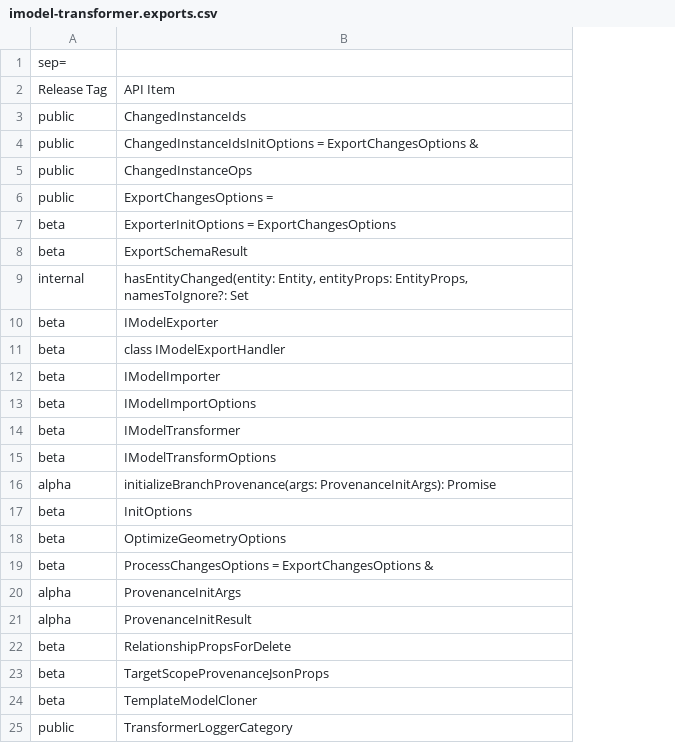
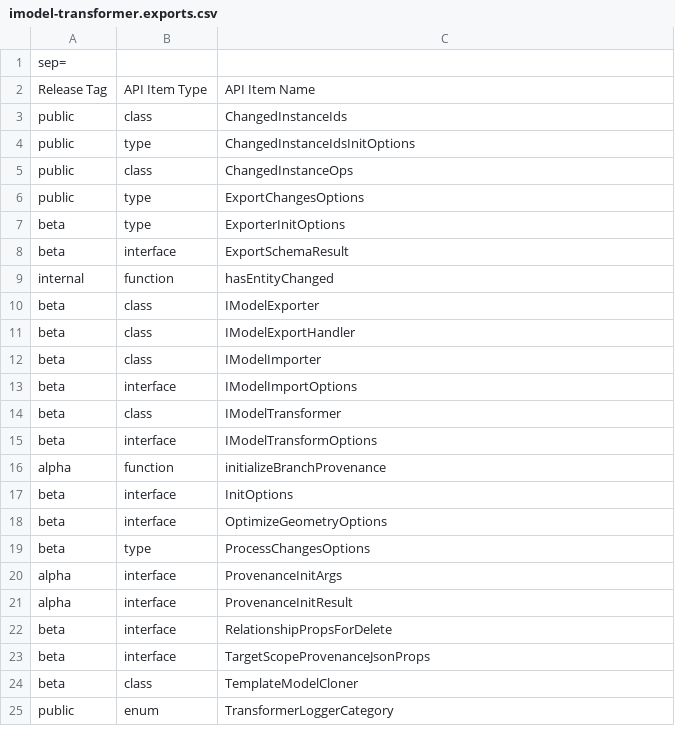
Before and after one commit to iTwin/imodel-transformer, a CSV file: common/api/summary/imodel-transformer.exports.csv, drawn as a sheet; addresses are those after the commit; the diff names each change by its address in the sheet, - before the commit and + after, or states it on an @@ line.

Commit message:
extract-api??

```diff
--- a/common/api/summary/imodel-transformer.exports.csv
+++ b/common/api/summary/imodel-transformer.exports.csv
+column B, rows 2-25: API Item Type | class | type | class | type | type | interface | function | class | class | class | interface | class | interface | function | interface | interface | type | interface | interface | interface | interface | class | enum
-C2: API Item
+C2: API Item Name
-C4: ChangedInstanceIdsInitOptions = ExportChangesOptions &
+C4: ChangedInstanceIdsInitOptions
-C6: ExportChangesOptions =
+C6: ExportChangesOptions
-C7: ExporterInitOptions = ExportChangesOptions
+C7: ExporterInitOptions
-C9: hasEntityChanged(entity: Entity, entityProps: EntityProps, namesToIgnore?: Set
+C9: hasEntityChanged
-C11: class IModelExportHandler
+C11: IModelExportHandler
-C16: initializeBranchProvenance(args: ProvenanceInitArgs): Promise
+C16: initializeBranchProvenance
-C19: ProcessChangesOptions = ExportChangesOptions &
+C19: ProcessChangesOptions
```
